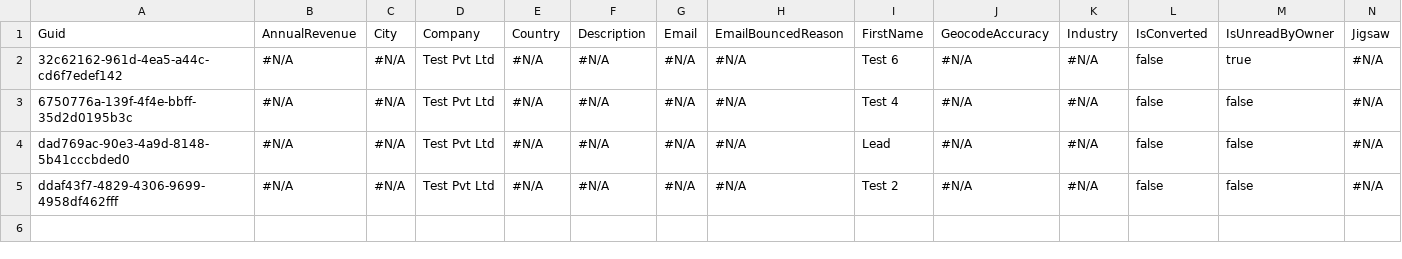
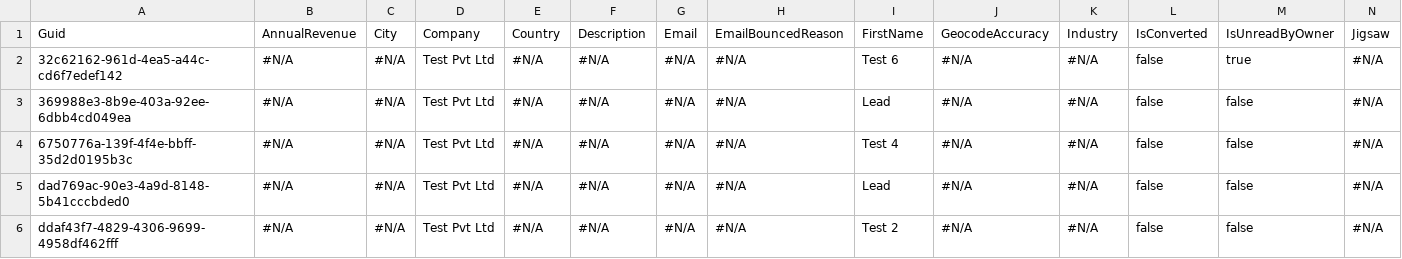
Before and after one commit to Prodlymoover/CPQ-Test-27, a CSV file: Lead.csv, drawn as a sheet; only a part is shown; rows hold the shown columns only; the diff names each change by its address in the sheet, - before the commit and + after, or states it on an @@ line.

```diff
--- a/Lead.csv
+++ b/Lead.csv
+row 3: 369988e3-8b9e-403a-92ee-6dbb4cd049ea | #N/A | #N/A | Test Pvt Ltd | #N/A | #N/A | #N/A | #N/A | Lead | #N/A | #N/A | false | false | #N/A
```
Also changed, not shown: Account.csv, Asset.csv, 3 other files.
